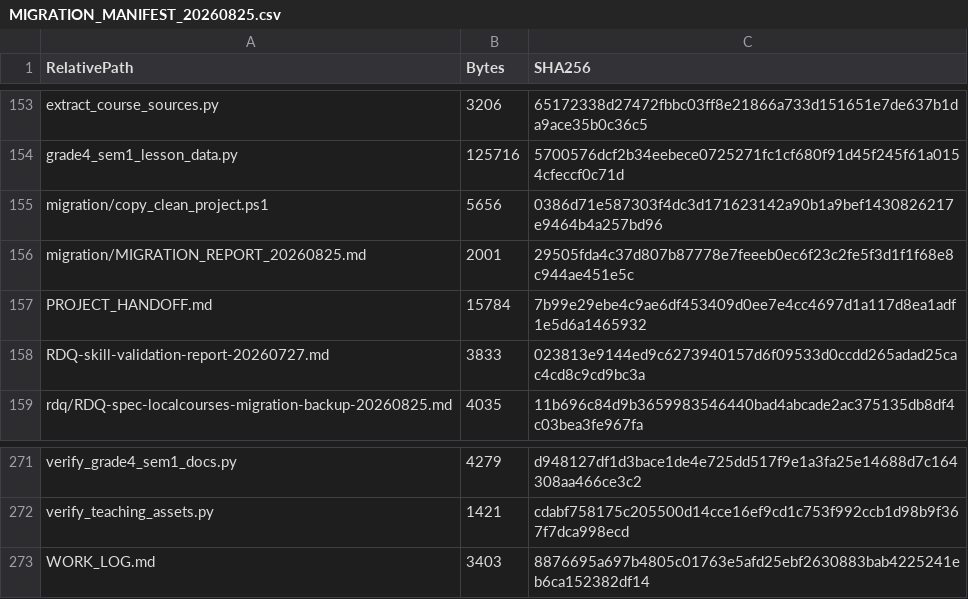
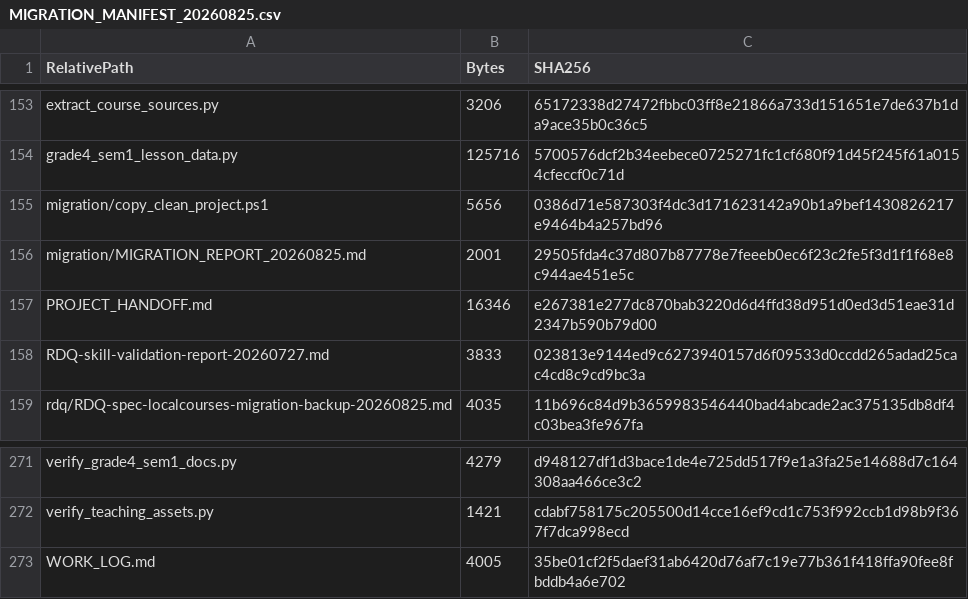
Before and after one commit to Samsamchou/teacher-toolkit, a CSV file: tools/localcoursesErshui/migration/MIGRATION_MANIFEST_20260825.csv, drawn as a sheet; only a part is shown, gaps mark what is left out.

Commit message:
完成二水在地課程交接 / Finalize Ershui handoff

```diff
--- a/tools/localcoursesErshui/migration/MIGRATION_MANIFEST_20260825.csv
+++ b/tools/localcoursesErshui/migration/MIGRATION_MANIFEST_20260825.csv
@@ -156,3 +156,3 @@
 "migration/MIGRATION_REPORT_20260825.md","2001","29505fda4c37d807b87778e7feeeb0ec6f23c2fe5f3d1f1f68e8c944ae451e5c"
-"PROJECT_HANDOFF.md","15784","7b99e29ebe4c9ae6df453409d0ee7e4cc4697d1a117d8ea1adf1e5d6a1465932"
+"PROJECT_HANDOFF.md","16346","e267381e277dc870bab3220d6d4ffd38d951d0ed3d51eae31d2347b590b79d00"
 "RDQ-skill-validation-report-20260727.md","3833","023813e9144ed9c6273940157d6f09533d0ccdd265adad25cac4cd8c9cd9bc3a"
@@ -272,2 +272,2 @@
 "verify_teaching_assets.py","1421","cdabf758175c205500d14cce16ef9cd1c753f992ccb1d98b9f367f7dca998ecd"
-"WORK_LOG.md","3403","8876695a697b4805c01763e5afd25ebf2630883bab4225241eb6ca152382df14"
+"WORK_LOG.md","4005","35be01cf2f5daef31ab6420d76af7c19e77b361f418ffa90fee8fbddb4a6e702"
```
Also changed, not shown: 2 other files.
